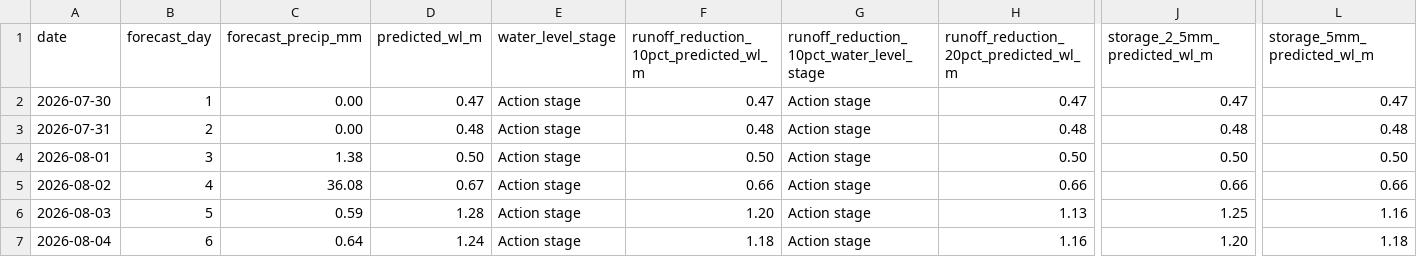
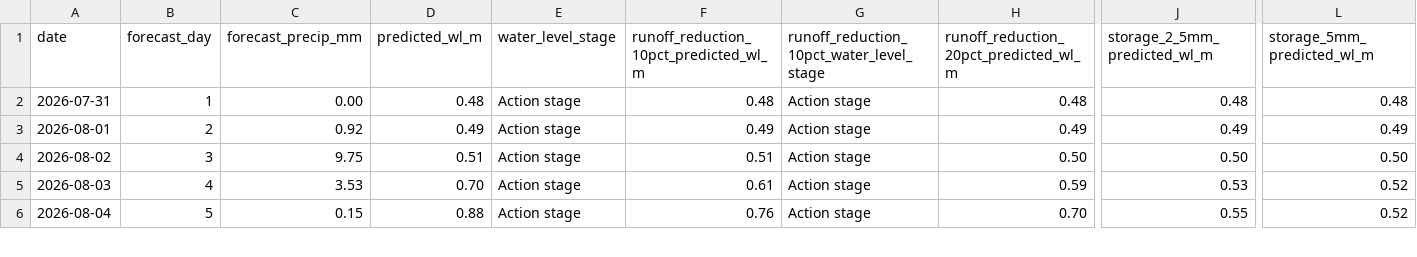
Before and after one commit to Babakd92/flood, a CSV file: sandusky_next_14_day_water_level_forecast.csv, drawn as a sheet; only a part is shown, gaps mark what is left out; removed rows and columns are numbered as before the commit, all else as after; rows hold the shown columns only; the diff covers the shown part only; the diff names each change by its address in the sheet, - before the commit and + after, or states it on an @@ line.

```diff
--- a/sandusky_next_14_day_water_level_forecast.csv
+++ b/sandusky_next_14_day_water_level_forecast.csv
-row 2: 2026-07-30 | 1 | 0.00 | 0.47 | Action stage | 0.47 | Action stage | 0.47 | 0.47 | 0.47
-B2 (forecast_day): 2
+B2 (forecast_day): 1
-B3 (forecast_day): 3
+B3 (forecast_day): 2
-C3 (forecast_precip_mm): 1.38
+C3 (forecast_precip_mm): 0.92
-D3 (predicted_wl_m): 0.50
+D3 (predicted_wl_m): 0.49
-F3: 0.50
+F3: 0.49
-H3: 0.50
+H3: 0.49
-J3 (storage_2_5mm_predicted_wl_m): 0.50
+J3 (storage_2_5mm_predicted_wl_m): 0.49
-L3 (storage_5mm_predicted_wl_m): 0.50
+L3 (storage_5mm_predicted_wl_m): 0.49
-B4 (forecast_day): 4
+B4 (forecast_day): 3
-C4 (forecast_precip_mm): 36.08
+C4 (forecast_precip_mm): 9.75
-D4 (predicted_wl_m): 0.67
+D4 (predicted_wl_m): 0.51
-F4: 0.66
+F4: 0.51
-H4: 0.66
+H4: 0.50
-J4 (storage_2_5mm_predicted_wl_m): 0.66
+J4 (storage_2_5mm_predicted_wl_m): 0.50
-L4 (storage_5mm_predicted_wl_m): 0.66
+L4 (storage_5mm_predicted_wl_m): 0.50
-B5 (forecast_day): 5
+B5 (forecast_day): 4
-C5 (forecast_precip_mm): 0.59
+C5 (forecast_precip_mm): 3.53
-D5 (predicted_wl_m): 1.28
+D5 (predicted_wl_m): 0.70
-F5: 1.20
+F5: 0.61
-H5: 1.13
+H5: 0.59
-J5 (storage_2_5mm_predicted_wl_m): 1.25
+J5 (storage_2_5mm_predicted_wl_m): 0.53
-L5 (storage_5mm_predicted_wl_m): 1.16
+L5 (storage_5mm_predicted_wl_m): 0.52
-B6 (forecast_day): 6
+B6 (forecast_day): 5
-C6 (forecast_precip_mm): 0.64
+C6 (forecast_precip_mm): 0.15
-D6 (predicted_wl_m): 1.24
+D6 (predicted_wl_m): 0.88
-F6: 1.18
+F6: 0.76
-H6: 1.16
+H6: 0.70
-J6 (storage_2_5mm_predicted_wl_m): 1.20
+J6 (storage_2_5mm_predicted_wl_m): 0.55
-L6 (storage_5mm_predicted_wl_m): 1.18
+L6 (storage_5mm_predicted_wl_m): 0.52
```
Also changed, not shown: 1 added row and 54 edited cells elsewhere in this file, huron_next_14_day_water_level_forecast.csv, huron_open_meteo_basin_average_precipitation.csv, 8 other files.
